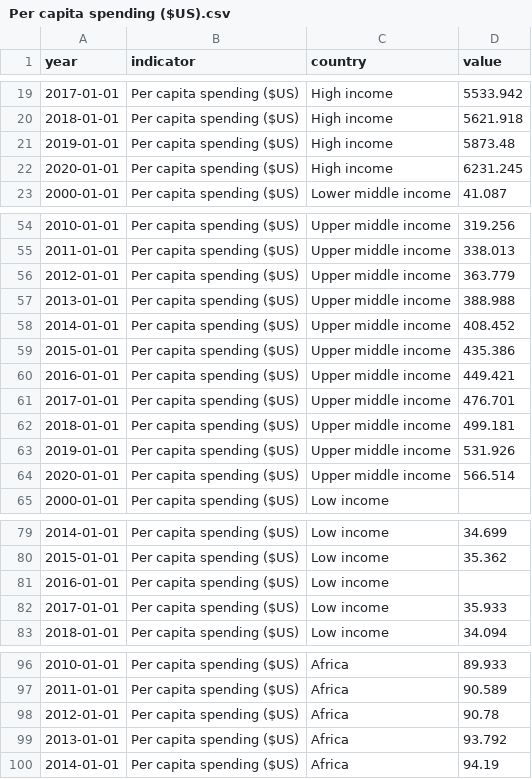
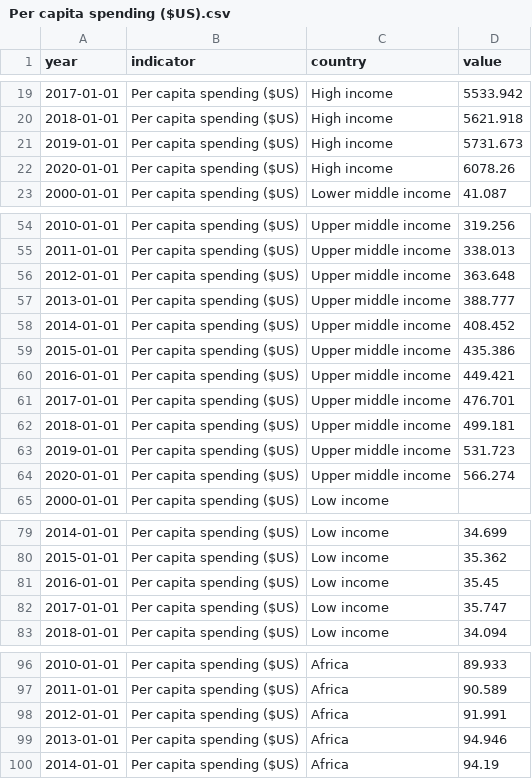
Before and after one commit to ONEcampaign/topic_health_financing, a CSV file: output/Per capita spending ($US).csv, drawn as a sheet; only a part is shown, gaps mark what is left out.

```diff
--- a/output/Per capita spending ($US).csv
+++ b/output/Per capita spending ($US).csv
@@ -20,4 +20,4 @@ year,indicator,country,value
 2018-01-01,Per capita spending ($US),High income,5621.918
-2019-01-01,Per capita spending ($US),High income,5873.48
-2020-01-01,Per capita spending ($US),High income,6231.245
+2019-01-01,Per capita spending ($US),High income,5731.673
+2020-01-01,Per capita spending ($US),High income,6078.26
 2000-01-01,Per capita spending ($US),Lower middle income,41.087
@@ -55,4 +55,4 @@ year,indicator,country,value
 2011-01-01,Per capita spending ($US),Upper middle income,338.013
-2012-01-01,Per capita spending ($US),Upper middle income,363.779
-2013-01-01,Per capita spending ($US),Upper middle income,388.988
+2012-01-01,Per capita spending ($US),Upper middle income,363.648
+2013-01-01,Per capita spending ($US),Upper middle income,388.777
 2014-01-01,Per capita spending ($US),Upper middle income,408.452
@@ -62,4 +62,4 @@ year,indicator,country,value
 2018-01-01,Per capita spending ($US),Upper middle income,499.181
-2019-01-01,Per capita spending ($US),Upper middle income,531.926
-2020-01-01,Per capita spending ($US),Upper middle income,566.514
+2019-01-01,Per capita spending ($US),Upper middle income,531.723
+2020-01-01,Per capita spending ($US),Upper middle income,566.274
 2000-01-01,Per capita spending ($US),Low income,
@@ -80,4 +80,4 @@ year,indicator,country,value
 2015-01-01,Per capita spending ($US),Low income,35.362
-2016-01-01,Per capita spending ($US),Low income,
-2017-01-01,Per capita spending ($US),Low income,35.933
+2016-01-01,Per capita spending ($US),Low income,35.45
+2017-01-01,Per capita spending ($US),Low income,35.747
 2018-01-01,Per capita spending ($US),Low income,34.094
@@ -97,4 +97,4 @@ year,indicator,country,value
 2011-01-01,Per capita spending ($US),Africa,90.589
-2012-01-01,Per capita spending ($US),Africa,90.78
-2013-01-01,Per capita spending ($US),Africa,93.792
+2012-01-01,Per capita spending ($US),Africa,91.991
+2013-01-01,Per capita spending ($US),Africa,94.946
 2014-01-01,Per capita spending ($US),Africa,94.19
```
Also changed, not shown: output/Share of GDP (%).csv, output/Share of government spending (%).csv, 8 other files.
